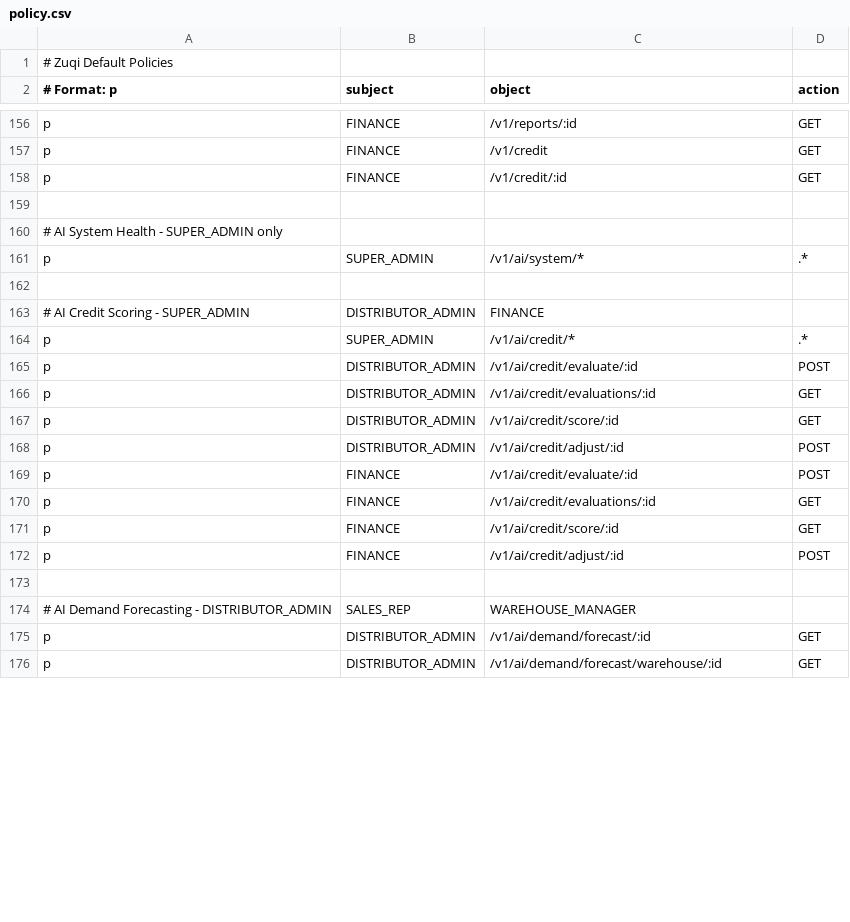
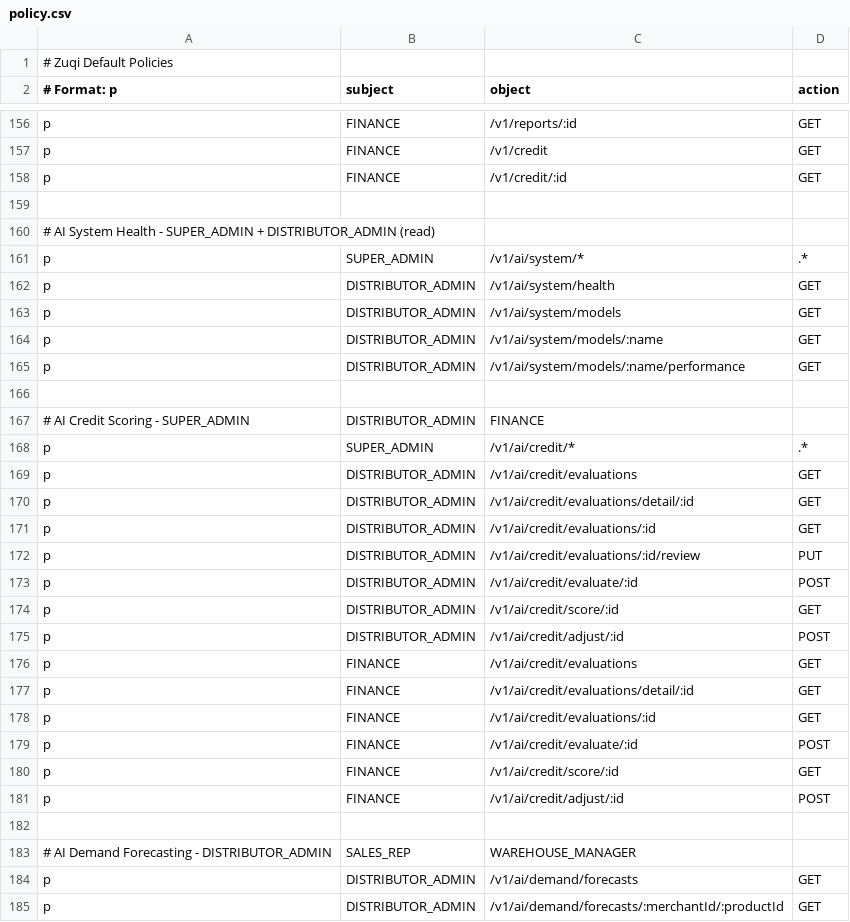
Before and after one commit to Mwai-kiragu/zuqi-backend, a CSV file: src/main/resources/casbin/policy.csv, drawn as a sheet; only a part is shown, gaps mark what is left out; the diff covers the shown part only.

Commit message:
Add HelpTool and enhance data tools

```diff
--- a/src/main/resources/casbin/policy.csv
+++ b/src/main/resources/casbin/policy.csv
@@ -159,4 +159,8 @@ p, FINANCE, /v1/credit/:id, GET
 
-# AI System Health - SUPER_ADMIN only
+# AI System Health - SUPER_ADMIN + DISTRIBUTOR_ADMIN (read)
 p, SUPER_ADMIN, /v1/ai/system/*, .*
+p, DISTRIBUTOR_ADMIN, /v1/ai/system/health, GET
+p, DISTRIBUTOR_ADMIN, /v1/ai/system/models, GET
+p, DISTRIBUTOR_ADMIN, /v1/ai/system/models/:name, GET
+p, DISTRIBUTOR_ADMIN, /v1/ai/system/models/:name/performance, GET
 
@@ -164,8 +168,13 @@ p, SUPER_ADMIN, /v1/ai/system/*, .*
 p, SUPER_ADMIN, /v1/ai/credit/*, .*
+p, DISTRIBUTOR_ADMIN, /v1/ai/credit/evaluations, GET
+p, DISTRIBUTOR_ADMIN, /v1/ai/credit/evaluations/detail/:id, GET
+p, DISTRIBUTOR_ADMIN, /v1/ai/credit/evaluations/:id, GET
+p, DISTRIBUTOR_ADMIN, /v1/ai/credit/evaluations/:id/review, PUT
 p, DISTRIBUTOR_ADMIN, /v1/ai/credit/evaluate/:id, POST
-p, DISTRIBUTOR_ADMIN, /v1/ai/credit/evaluations/:id, GET
 p, DISTRIBUTOR_ADMIN, /v1/ai/credit/score/:id, GET
 p, DISTRIBUTOR_ADMIN, /v1/ai/credit/adjust/:id, POST
+p, FINANCE, /v1/ai/credit/evaluations, GET
+p, FINANCE, /v1/ai/credit/evaluations/detail/:id, GET
+p, FINANCE, /v1/ai/credit/evaluations/:id, GET
 p, FINANCE, /v1/ai/credit/evaluate/:id, POST
-p, FINANCE, /v1/ai/credit/evaluations/:id, GET
 p, FINANCE, /v1/ai/credit/score/:id, GET
@@ -174,3 +183,3 @@ p, FINANCE, /v1/ai/credit/adjust/:id, POST
 # AI Demand Forecasting - DISTRIBUTOR_ADMIN, SALES_REP, WAREHOUSE_MANAGER
-p, DISTRIBUTOR_ADMIN, /v1/ai/demand/forecast/:id, GET
-p, DISTRIBUTOR_ADMIN, /v1/ai/demand/forecast/warehouse/:id, GET
+p, DISTRIBUTOR_ADMIN, /v1/ai/demand/forecasts, GET
+p, DISTRIBUTOR_ADMIN, /v1/ai/demand/forecasts/:merchantId/:productId, GET
```
Also changed, not shown: 7 added rows and 6 edited cells elsewhere in this file, 28 other files.
